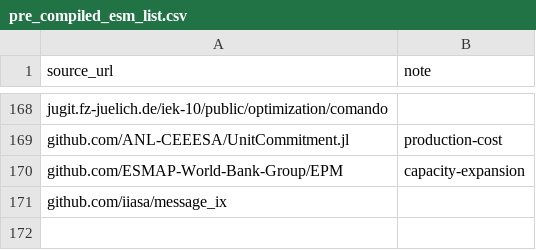
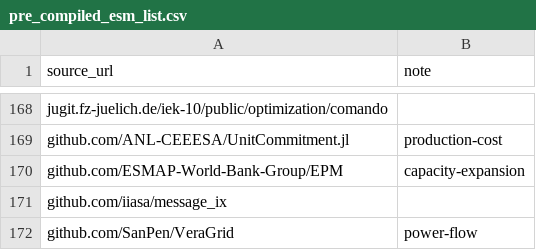
Before and after one commit to gincrement/open-esm-analysis, a CSV file: inventory/pre_compiled_esm_list.csv, drawn as a sheet; only a part is shown, gaps mark what is left out.

Commit message:
Update pre_compiled_esm_list.csv
add VeraGrid

```diff
--- a/inventory/pre_compiled_esm_list.csv
+++ b/inventory/pre_compiled_esm_list.csv
@@ -171 +171,2 @@ github.com/ESMAP-World-Bank-Group/EPM,capacity-expansion
 github.com/iiasa/message_ix,
+github.com/SanPen/VeraGrid,power-flow
```
